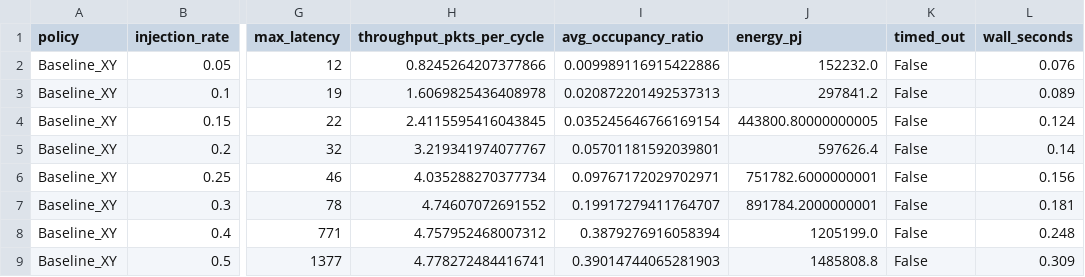
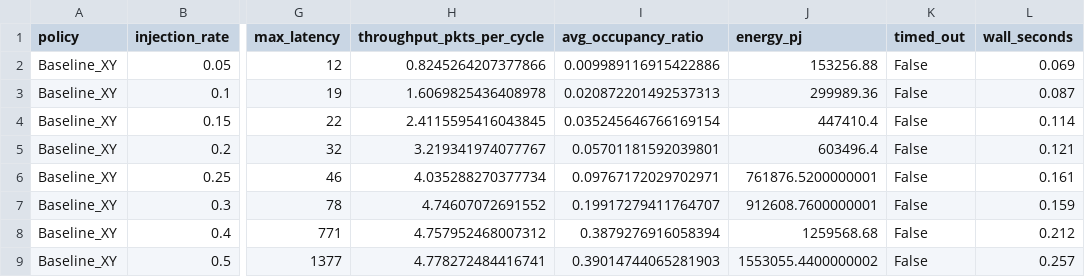
Before and after one commit to deolallwynsamueljb-tech/AI-Chip-NoC-Simulator1, a CSV file: research-engine/results/exp_injection_rate_sweep.csv, drawn as a sheet; only a part is shown, gaps mark what is left out; the diff names each change by its address in the sheet, - before the commit and + after, or states it on an @@ line.

```diff
--- a/research-engine/results/exp_injection_rate_sweep.csv
+++ b/research-engine/results/exp_injection_rate_sweep.csv
-J2 (energy_pj): 152232.0
+J2 (energy_pj): 153256.88
-L2 (wall_seconds): 0.076
+L2 (wall_seconds): 0.069
-J3 (energy_pj): 297841.2
+J3 (energy_pj): 299989.36
-L3 (wall_seconds): 0.089
+L3 (wall_seconds): 0.087
-J4 (energy_pj): 443800.80000000005
+J4 (energy_pj): 447410.4
-L4 (wall_seconds): 0.124
+L4 (wall_seconds): 0.114
-J5 (energy_pj): 597626.4
+J5 (energy_pj): 603496.4
-L5 (wall_seconds): 0.14
+L5 (wall_seconds): 0.121
-J6 (energy_pj): 751782.6000000001
+J6 (energy_pj): 761876.5200000001
-L6 (wall_seconds): 0.156
+L6 (wall_seconds): 0.161
-J7 (energy_pj): 891784.2000000001
+J7 (energy_pj): 912608.7600000001
-L7 (wall_seconds): 0.181
+L7 (wall_seconds): 0.159
-J8 (energy_pj): 1205199.0
+J8 (energy_pj): 1259568.68
-L8 (wall_seconds): 0.248
+L8 (wall_seconds): 0.212
-J9 (energy_pj): 1485808.8
+J9 (energy_pj): 1553055.4400000002
-L9 (wall_seconds): 0.309
+L9 (wall_seconds): 0.257
```
Also changed, not shown: research-engine/results/exp_buffer_sensitivity.csv, research-engine/results/exp_scalability.csv, 21 other files.
